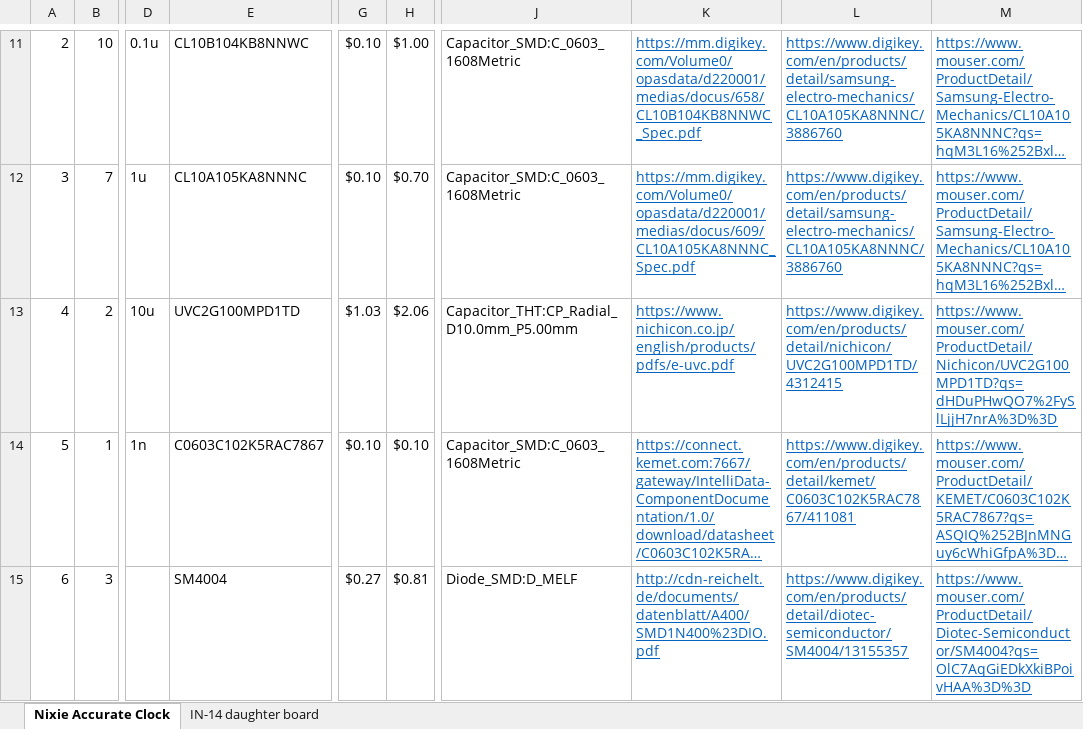
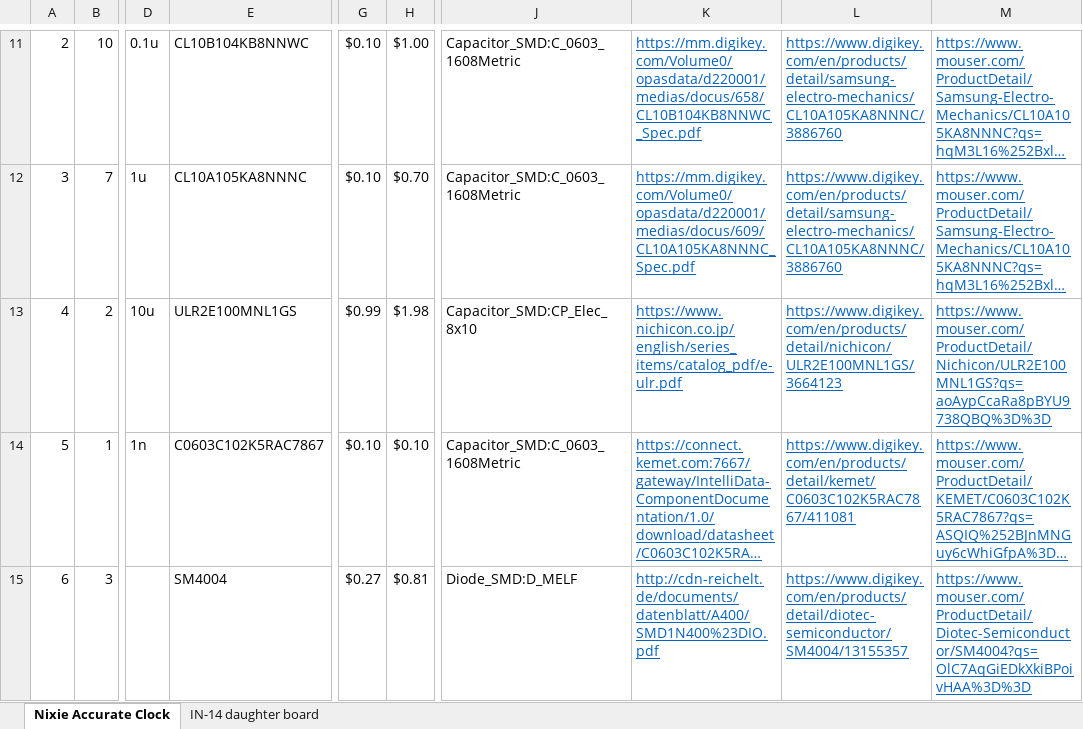
Before and after one commit to willis936/nixie-clock-ice, an Excel workbook: BOM-nixieAccurateClock.xlsx, sheet Nixie Accurate Clock, drawn as a sheet; only a part is shown, gaps mark what is left out; long unchanged cells end in …; values as stored, in another font and other column widths than the file's, no borders; the diff covers the shown part only; the diff names each change by its address in the sheet, - before the commit and + after, or states it on an @@ line.

```diff
--- a/BOM-nixieAccurateClock.xlsx (sheet Nixie Accurate Clock)
+++ b/BOM-nixieAccurateClock.xlsx (sheet Nixie Accurate Clock)
-E13: UVC2G100MPD1TD
+E13: ULR2E100MNL1GS
-G13: $1.03
+G13: $0.99
-H13: $2.06
+H13: $1.98
-J13: Capacitor_THT:CP_Radial_D10.0mm_P5.00mm
+J13: Capacitor_SMD:CP_Elec_8x10
-K13: https://www.nichicon.co.jp/english/products/pdfs/e-uvc.pdf
+K13: https://www.nichicon.co.jp/english/series_items/catalog_pdf/e-ulr.pdf
-L13: https://www.digikey.com/en/products/detail/nichicon/UVC2G100MPD1TD/4312415
+L13: https://www.digikey.com/en/products/detail/nichicon/ULR2E100MNL1GS/3664123
-M13: https://www.mouser.com/ProductDetail/Nichicon/UVC2G100MPD1TD?qs=dHDuPHwQO7%2FySlLjjH7nrA%3D%3D
+M13: https://www.mouser.com/ProductDetail/Nichicon/ULR2E100MNL1GS?qs=aoAypCcaRa8pBYU9738QBQ%3D%3D
```
Also changed, not shown: 14 edited cells elsewhere in this sheet, 4 other files.
